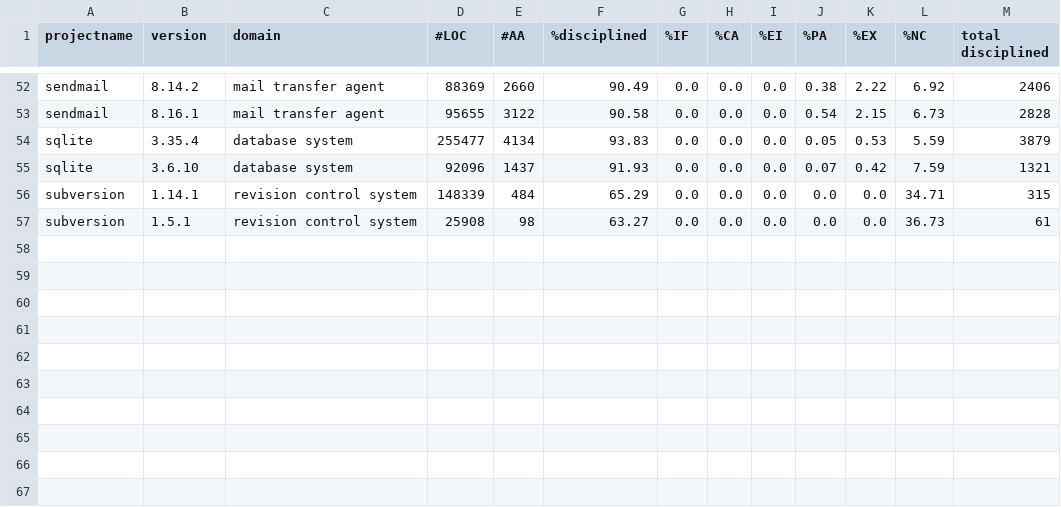
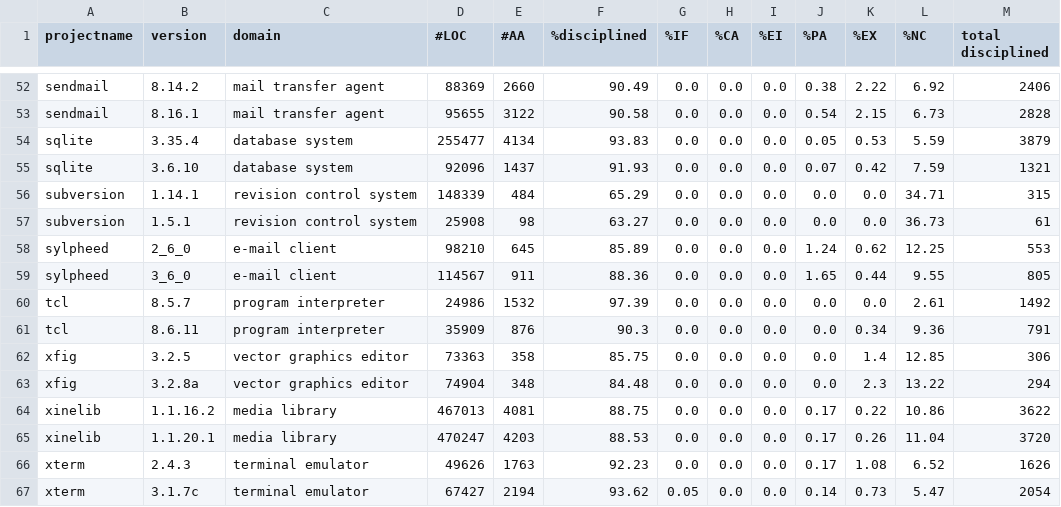
Before and after one commit to samurollie/ifdef-catcher, a CSV file: phase-2-quantitative-analysis/result.csv, drawn as a sheet; only a part is shown, gaps mark what is left out.

Commit message:
Update result.csv

```diff
--- a/phase-2-quantitative-analysis/result.csv
+++ b/phase-2-quantitative-analysis/result.csv
@@ -57 +57,11 @@ subversion,1.14.1,revision control system,148339,484,65.29,0.0,0.0,0.0,0.0,0.0,3
 subversion,1.5.1,revision control system,25908,98,63.27,0.0,0.0,0.0,0.0,0.0,36.73,61
+sylpheed,2_6_0,e-mail client,98210,645,85.89,0.0,0.0,0.0,1.24,0.62,12.25,553
+sylpheed,3_6_0,e-mail client,114567,911,88.36,0.0,0.0,0.0,1.65,0.44,9.55,805
+tcl,8.5.7,program interpreter,24986,1532,97.39,0.0,0.0,0.0,0.0,0.0,2.61,1492
+tcl,8.6.11,program interpreter,35909,876,90.3,0.0,0.0,0.0,0.0,0.34,9.36,791
+xfig,3.2.5,vector graphics editor,73363,358,85.75,0.0,0.0,0.0,0.0,1.4,12.85,306
+xfig,3.2.8a,vector graphics editor,74904,348,84.48,0.0,0.0,0.0,0.0,2.3,13.22,294
+xinelib,1.1.16.2,media library,467013,4081,88.75,0.0,0.0,0.0,0.17,0.22,10.86,3622
+xinelib,1.1.20.1,media library,470247,4203,88.53,0.0,0.0,0.0,0.17,0.26,11.04,3720
+xterm,2.4.3,terminal emulator,49626,1763,92.23,0.0,0.0,0.0,0.17,1.08,6.52,1626
+xterm,3.1.7c,terminal emulator,67427,2194,93.62,0.05,0.0,0.0,0.14,0.73,5.47,2054
```
